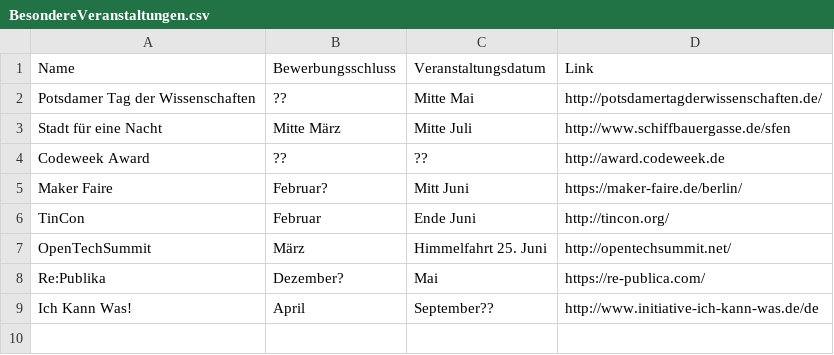
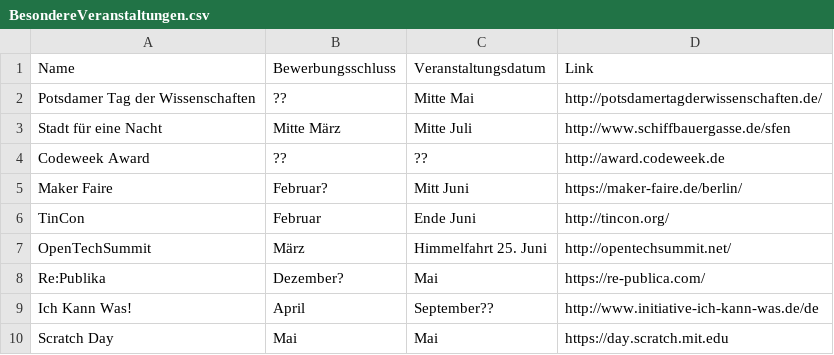
Before and after one commit to CoderDojoPotsdam/organize, a CSV file: BesondereVeranstaltungen.csv, drawn as a sheet; the diff names each change by its address in the sheet, - before the commit and + after, or states it on an @@ line.

Commit message:
add scratch day

```diff
--- a/BesondereVeranstaltungen.csv
+++ b/BesondereVeranstaltungen.csv
+row 10: Scratch Day | Mai | Mai | https://day.scratch.mit.edu
```
